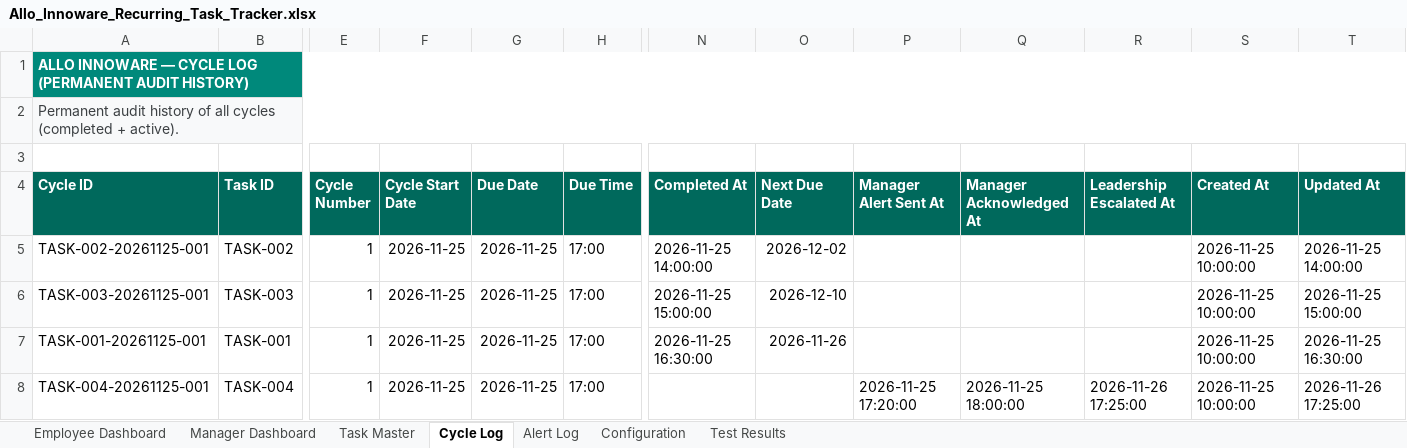
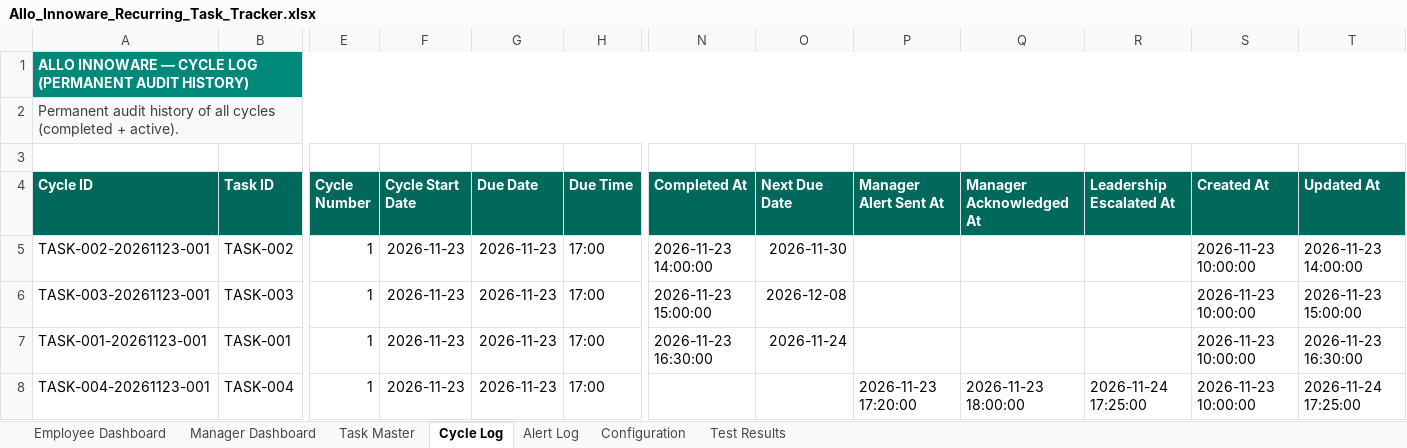
Before and after one commit to Mugilan-B-2207/allo-innoware-task-automation, an Excel workbook: Allo_Innoware_Recurring_Task_Tracker.xlsx, sheet Cycle Log, drawn as a sheet; only a part is shown, gaps mark what is left out; values as stored, in another font and other column widths than the file's, no borders; conditional formats not drawn; the diff names each change by its address in the sheet, - before the commit and + after, or states it on an @@ line.

```diff
--- a/Allo_Innoware_Recurring_Task_Tracker.xlsx (sheet Cycle Log)
+++ b/Allo_Innoware_Recurring_Task_Tracker.xlsx (sheet Cycle Log)
-A5 (Cycle ID): TASK-002-20261125-001
+A5 (Cycle ID): TASK-002-20261123-001
-F5:F8 (Cycle Start Date): 2026-11-25
+F5:F8 (Cycle Start Date): 2026-11-23
-G5:G8 (Due Date): 2026-11-25
+G5:G8 (Due Date): 2026-11-23
-N5 (Completed At): 2026-11-25 14:00:00
+N5 (Completed At): 2026-11-23 14:00:00
-O5 (Next Due Date): 2026-12-02
+O5 (Next Due Date): 2026-11-30
-S5:S8 (Created At): 2026-11-25 10:00:00
+S5:S8 (Created At): 2026-11-23 10:00:00
-T5 (Updated At): 2026-11-25 14:00:00
+T5 (Updated At): 2026-11-23 14:00:00
-A6 (Cycle ID): TASK-003-20261125-001
+A6 (Cycle ID): TASK-003-20261123-001
-N6 (Completed At): 2026-11-25 15:00:00
+N6 (Completed At): 2026-11-23 15:00:00
-O6 (Next Due Date): 2026-12-10
+O6 (Next Due Date): 2026-12-08
-T6 (Updated At): 2026-11-25 15:00:00
+T6 (Updated At): 2026-11-23 15:00:00
-A7 (Cycle ID): TASK-001-20261125-001
+A7 (Cycle ID): TASK-001-20261123-001
-N7 (Completed At): 2026-11-25 16:30:00
+N7 (Completed At): 2026-11-23 16:30:00
-O7 (Next Due Date): 2026-11-26
+O7 (Next Due Date): 2026-11-24
-T7 (Updated At): 2026-11-25 16:30:00
+T7 (Updated At): 2026-11-23 16:30:00
-A8 (Cycle ID): TASK-004-20261125-001
+A8 (Cycle ID): TASK-004-20261123-001
-P8 (Manager Alert Sent At): 2026-11-25 17:20:00
+P8 (Manager Alert Sent At): 2026-11-23 17:20:00
-Q8 (Manager Acknowledged At): 2026-11-25 18:00:00
+Q8 (Manager Acknowledged At): 2026-11-23 18:00:00
-R8 (Leadership Escalated At): 2026-11-26 17:25:00
+R8 (Leadership Escalated At): 2026-11-24 17:25:00
-T8 (Updated At): 2026-11-26 17:25:00
+T8 (Updated At): 2026-11-24 17:25:00
```
Also changed, not shown: sheet Test Results, sheet Task Master, sheet Configuration, sheet Alert Log.
